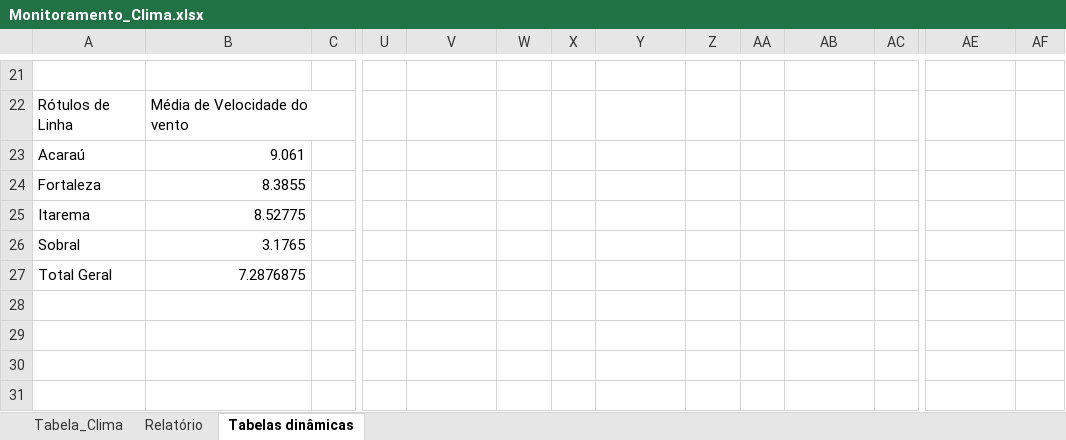
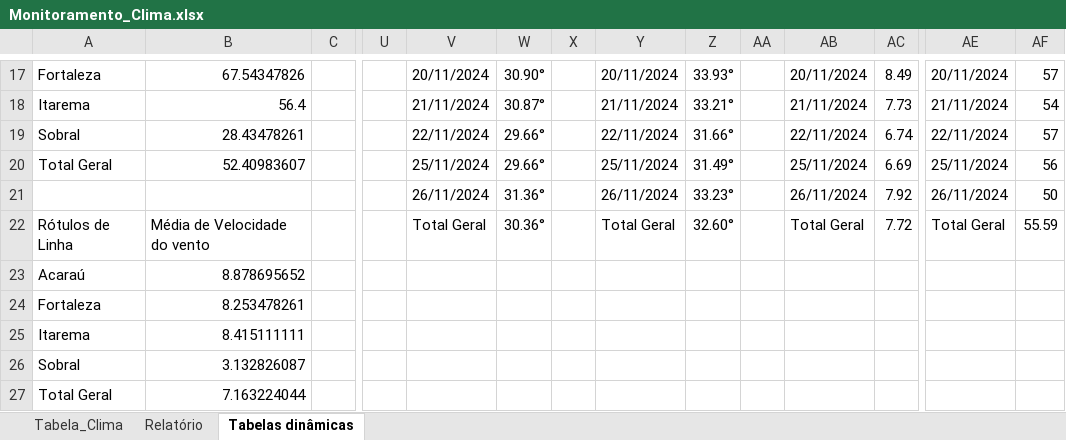
Before and after one commit to gabriel-x303/Data_Science_Project, an Excel workbook: Monitoramento_Clima.xlsx, sheet Tabelas dinâmicas, drawn as a sheet; only a part is shown, gaps mark what is left out; values as stored, in another font and other column widths than the file's, no borders; addresses are those after the commit; rows hold the shown columns only; the diff covers the shown part only; the diff names each change by its address in the sheet, - before the commit and + after, or states it on an @@ line.

```diff
--- a/Monitoramento_Clima.xlsx (sheet Tabelas dinâmicas)
+++ b/Monitoramento_Clima.xlsx (sheet Tabelas dinâmicas)
-row 17: (empty)
+row 17: Fortaleza | 67.54347826 |  |  | 20/11/2024 | 30.90° |  | 20/11/2024 | 33.93° |  | 20/11/2024 | 8.49 | 20/11/2024 | 57
+row 18: Itarema | 56.4 |  |  | 21/11/2024 | 30.87° |  | 21/11/2024 | 33.21° |  | 21/11/2024 | 7.73 | 21/11/2024 | 54
+row 19: Sobral | 28.43478261 |  |  | 22/11/2024 | 29.66° |  | 22/11/2024 | 31.66° |  | 22/11/2024 | 6.74 | 22/11/2024 | 57
+row 20: Total Geral | 52.40983607 |  |  | 25/11/2024 | 29.66° |  | 25/11/2024 | 31.49° |  | 25/11/2024 | 6.69 | 25/11/2024 | 56
+row 21:  |  |  |  | 26/11/2024 | 31.36° |  | 26/11/2024 | 33.23° |  | 26/11/2024 | 7.92 | 26/11/2024 | 50
-V22: (empty)
+V22: Total Geral
-W22: (empty)
+W22: 30.36°
-Y22: (empty)
+Y22: Total Geral
-Z22: (empty)
+Z22: 32.60°
-AB22: (empty)
+AB22: Total Geral
-AC22: (empty)
+AC22: 7.72
-AE22: (empty)
+AE22: Total Geral
-AF22: (empty)
+AF22: 55.59
-B23: 9.061
+B23: 8.878695652
-B24: 8.3855
+B24: 8.253478261
-B25: 8.52775
+B25: 8.415111111
-B26: 3.1765
+B26: 3.132826087
-B27: 7.2876875
+B27: 7.163224044
```
Also changed, not shown: 4 removed rows and 31 edited cells elsewhere in this sheet, sheet Tabela_Clima, charts or pictures, Teste.xlsx, 2 other files.
